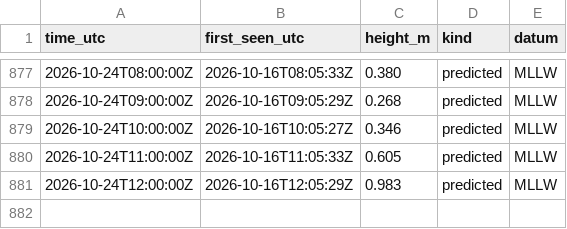
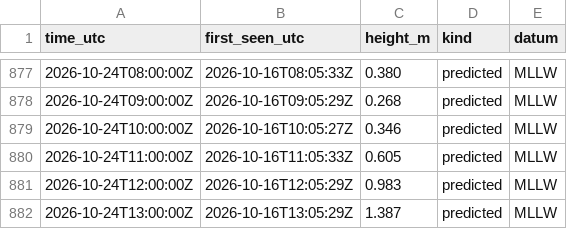
Before and after one commit to ptrrdrck/nado-waves, a CSV file: data/tide/9410170_predicted.csv, drawn as a sheet; only a part is shown, gaps mark what is left out.

```diff
--- a/data/tide/9410170_predicted.csv
+++ b/data/tide/9410170_predicted.csv
@@ -881 +881,2 @@ time_utc,first_seen_utc,height_m,kind,datum
 2026-10-24T12:00:00Z,2026-10-16T12:05:29Z,0.983,predicted,MLLW
+2026-10-24T13:00:00Z,2026-10-16T13:05:29Z,1.387,predicted,MLLW
```
Also changed, not shown: data/tide/9410170_observed.csv.
